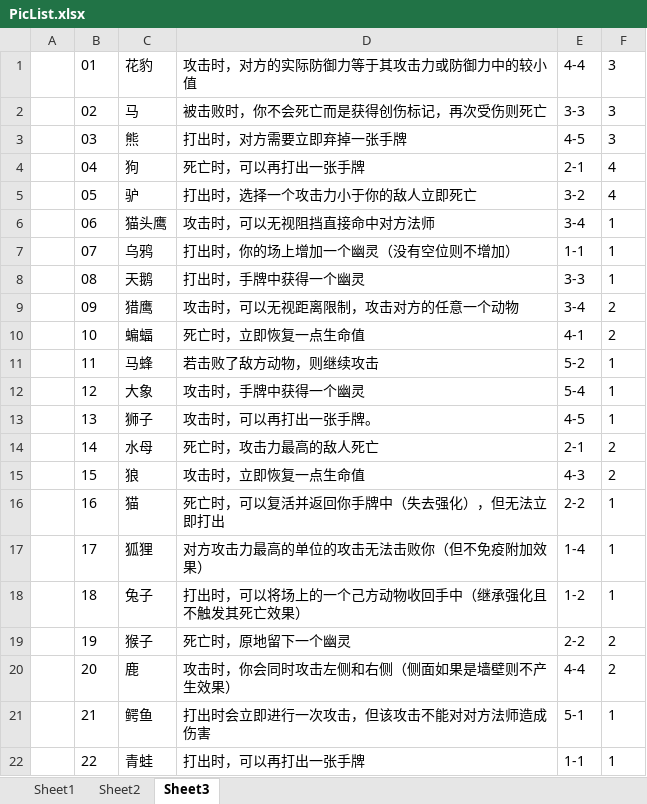
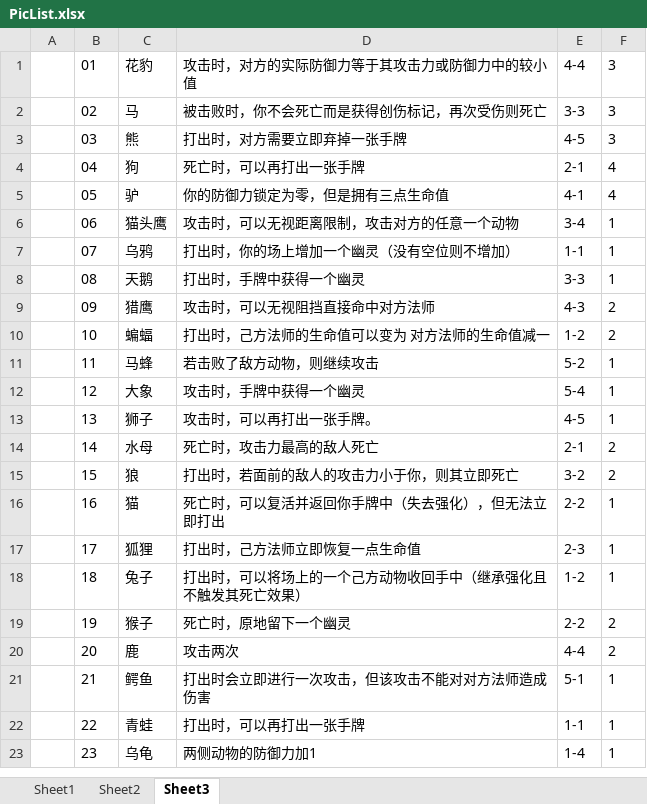
Before and after one commit to BruiseBuill/Card, an Excel workbook: Assets/Art/Summon/Pic/PicList.xlsx, sheet Sheet3, drawn as a sheet; only a part is shown; the shorter side is filled out with more unchanged rows; values as stored, in another font and other column widths than the file's, no borders; charts and pictures not drawn; the diff covers the shown part only; the diff names each change by its address in the sheet, - before the commit and + after, or states it on an @@ line.

```diff
--- a/Assets/Art/Summon/Pic/PicList.xlsx (sheet Sheet3)
+++ b/Assets/Art/Summon/Pic/PicList.xlsx (sheet Sheet3)
-D5: 打出时，选择一个攻击力小于你的敌人立即死亡
+D5: 你的防御力锁定为零，但是拥有三点生命值
-E5: 3-2
+E5: 4-1
-D6: 攻击时，可以无视阻挡直接命中对方法师
+D6: 攻击时，可以无视距离限制，攻击对方的任意一个动物
-D9: 攻击时，可以无视距离限制，攻击对方的任意一个动物
+D9: 攻击时，可以无视阻挡直接命中对方法师
-E9: 3-4
+E9: 4-3
-D10: 死亡时，立即恢复一点生命值
+D10: ‌打出时，己方法师的生命值可以变为 对方法师的生命值减一
-E10: 4-1
+E10: 1-2
-D15: 攻击时，立即恢复一点生命值
+D15: ‌打出时，若面前的敌人的攻击力小于你，则其立即死亡
-E15: 4-3
+E15: 3-2
-D17: 对方攻击力最高的单位的攻击无法击败你（但不免疫附加效果）
+D17: ‌打出时，己方法师立即恢复一点生命值
-E17: 1-4
+E17: 2-3
-D20: 攻击时，你会同时攻击左侧和右侧（侧面如果是墙壁则不产生效果）
+D20: 攻击两次
```
Also changed, not shown: 15 edited cells elsewhere in this sheet, charts or pictures, 51 other files.
